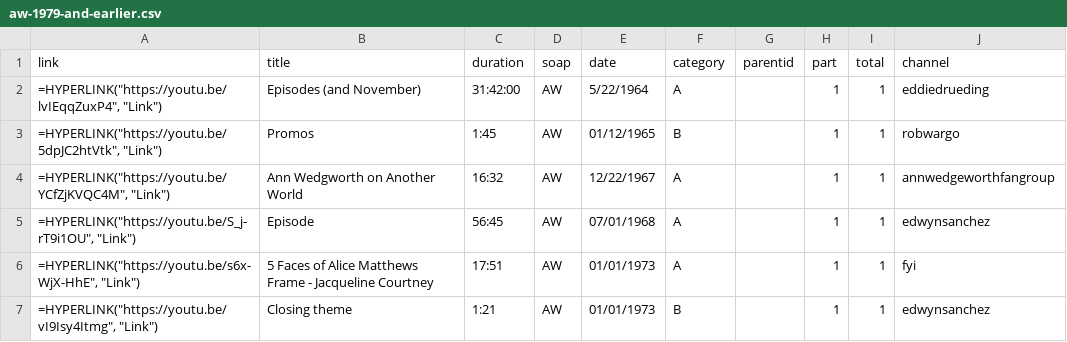
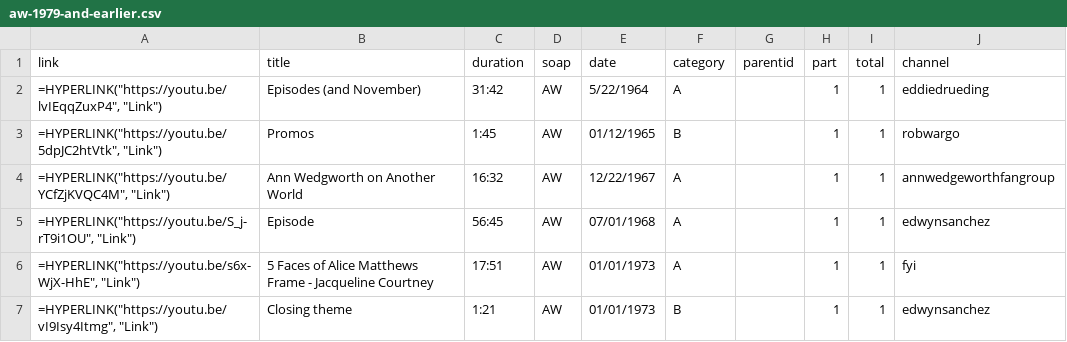
Before and after one commit to HamiltonBernique/SoapJack, a CSV file: AW/aw-1979-and-earlier.csv, drawn as a sheet; only a part is shown.

```diff
--- a/AW/aw-1979-and-earlier.csv
+++ b/AW/aw-1979-and-earlier.csv
@@ -1,3 +1,3 @@
 link,title,duration,soap,date,category,parentid,part,total,channel
-"=HYPERLINK(""https://youtu.be/lvIEqqZuxP4"", ""Link"")",Episodes (and November),31:42:00,AW,5/22/1964,A,,1,1,eddiedrueding
+"=HYPERLINK(""https://youtu.be/lvIEqqZuxP4"", ""Link"")",Episodes (and November),31:42,AW,5/22/1964,A,,1,1,eddiedrueding
 "=HYPERLINK(""https://youtu.be/5dpJC2htVtk"", ""Link"")",Promos,1:45,AW,01/12/1965,B,,1,1,robwargo
```
Also changed, not shown: AW/aw-1980-to-1989.csv, AW/aw-1990-to-1999.csv, 3 other files.
